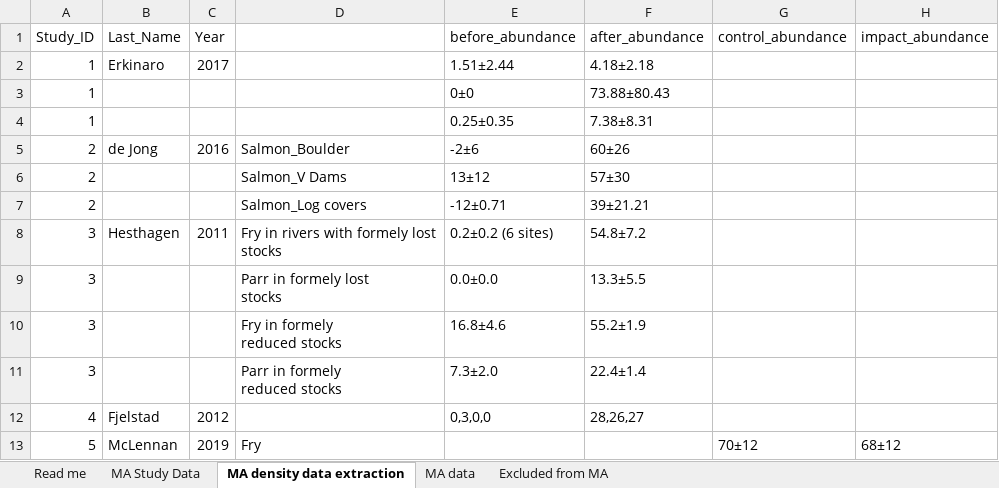
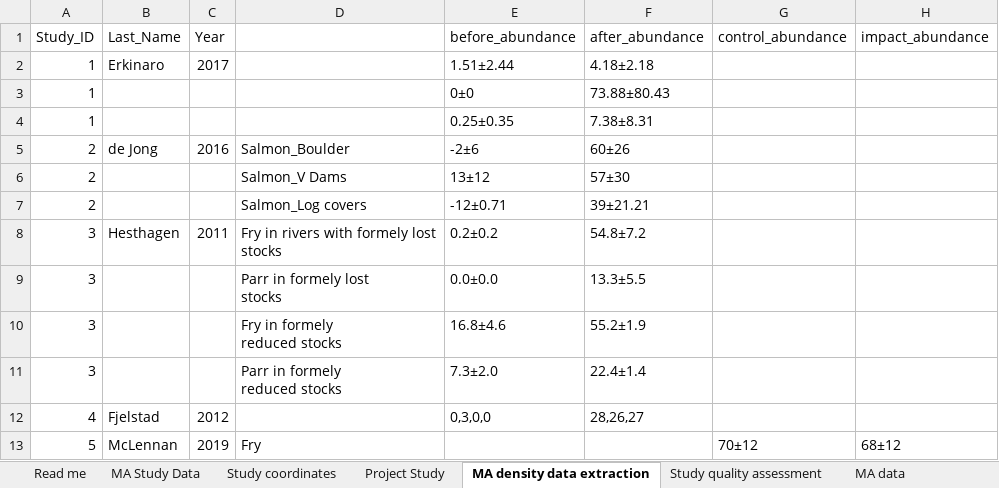
Before and after one commit to elethomas/Thesis_Thomas_Elizabeth_EEC_ICL, an Excel workbook: MSc Thesis Database.xlsx, sheet MA density data extraction, drawn as a sheet; only a part is shown; values as stored, in another font and other column widths than the file's, no borders; the diff names each change by its address in the sheet, - before the commit and + after, or states it on an @@ line.

```diff
--- a/MSc Thesis Database.xlsx (sheet MA density data extraction)
+++ b/MSc Thesis Database.xlsx (sheet MA density data extraction)
+sheet tab: Study coordinates
+sheet tab: Project Study
+sheet tab: Study quality assessment
-E8 (before_abundance): 0.2±0.2 (6 sites)
+E8 (before_abundance): 0.2±0.2
```
Also changed, not shown: sheet MA data, sheet Read me, sheet Excluded from MA, sheet MA Study Data.
